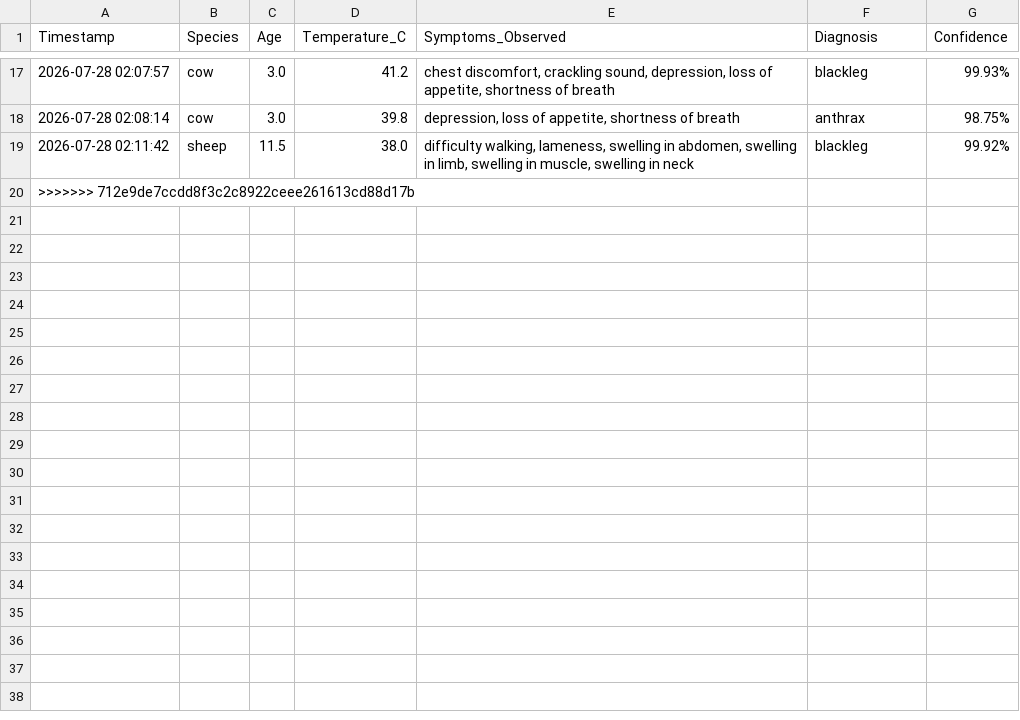
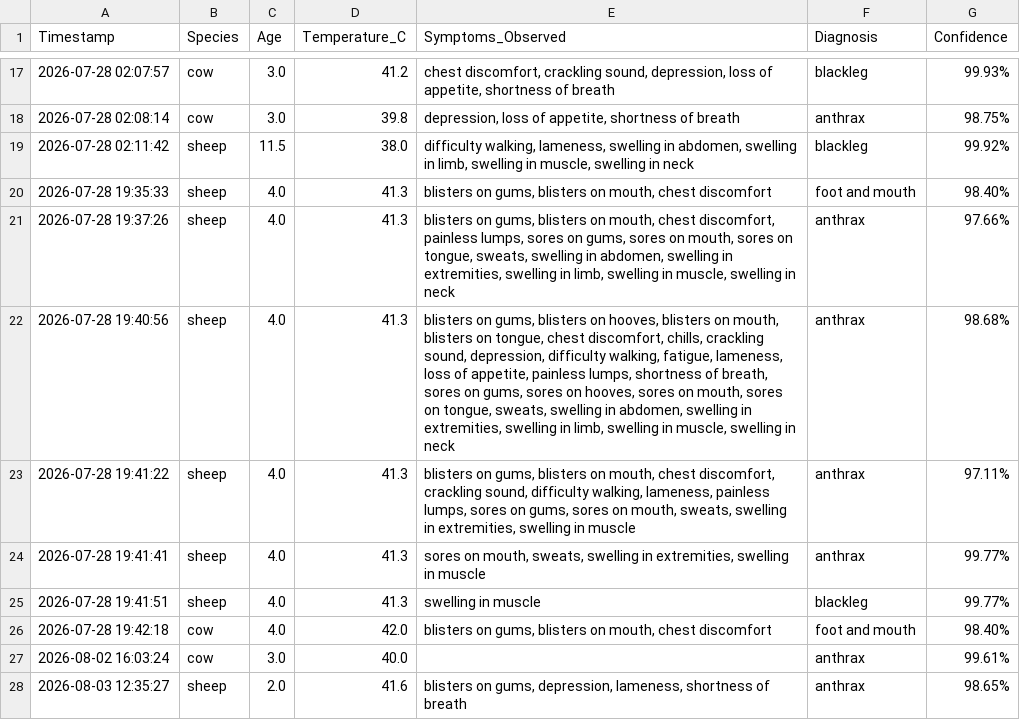
Before and after one commit to MUNYOKA-PIXEL/VCDSS-AI, a CSV file: case_history.csv, drawn as a sheet; only a part is shown, gaps mark what is left out.

```diff
--- a/case_history.csv
+++ b/case_history.csv
@@ -19,2 +19,10 @@ Timestamp,Species,Age,Temperature_C,Symptoms_Observed,Diagnosis,Confidence
 2026-07-28 02:11:42,sheep,11.5,38.0,"difficulty walking, lameness, swelling in abdomen, swelling in limb, swelling in muscle, swelling in neck",blackleg,99.92%
->>>>>>> 712e9de7ccdd8f3c2c8922ceee261613cd88d17b
+2026-07-28 19:35:33,sheep,4.0,41.3,"blisters on gums, blisters on mouth, chest discomfort",foot and mouth,98.40%
+2026-07-28 19:37:26,sheep,4.0,41.3,"blisters on gums, blisters on mouth, chest discomfort, painless lumps, sores on gums, sores on mouth, sores on tongue, sweats, swelling in abdomen, swelling in extremities, swelling in limb, swelling in muscle, swelling in neck",anthrax,97.66%
+2026-07-28 19:40:56,sheep,4.0,41.3,"blisters on gums, blisters on hooves, blisters on mouth, blisters on tongue, chest discomfort, chills, crackling sound, depression, difficulty walking, fatigue, lameness, loss of appetite, painless lumps, shortness of breath, sores on gums, sores on hooves, sores on mouth, sores on tongue, sweats, swelling in abdomen, swelling in extremities, swelling in limb, swelling in muscle, swelling in neck",anthrax,98.68%
+2026-07-28 19:41:22,sheep,4.0,41.3,"blisters on gums, blisters on mouth, chest discomfort, crackling sound, difficulty walking, lameness, painless lumps, sores on gums, sores on mouth, sweats, swelling in extremities, swelling in muscle",anthrax,97.11%
+2026-07-28 19:41:41,sheep,4.0,41.3,"sores on mouth, sweats, swelling in extremities, swelling in muscle",anthrax,99.77%
+2026-07-28 19:41:51,sheep,4.0,41.3,swelling in muscle,blackleg,99.77%
+2026-07-28 19:42:18,cow,4.0,42.0,"blisters on gums, blisters on mouth, chest discomfort",foot and mouth,98.40%
+2026-08-02 16:03:24,cow,3.0,40.0,,anthrax,99.61%
+2026-08-03 12:35:27,sheep,2.0,41.6,"blisters on gums, depression, lameness, shortness of breath",anthrax,98.65%
```
Also changed, not shown: 6 other files.
